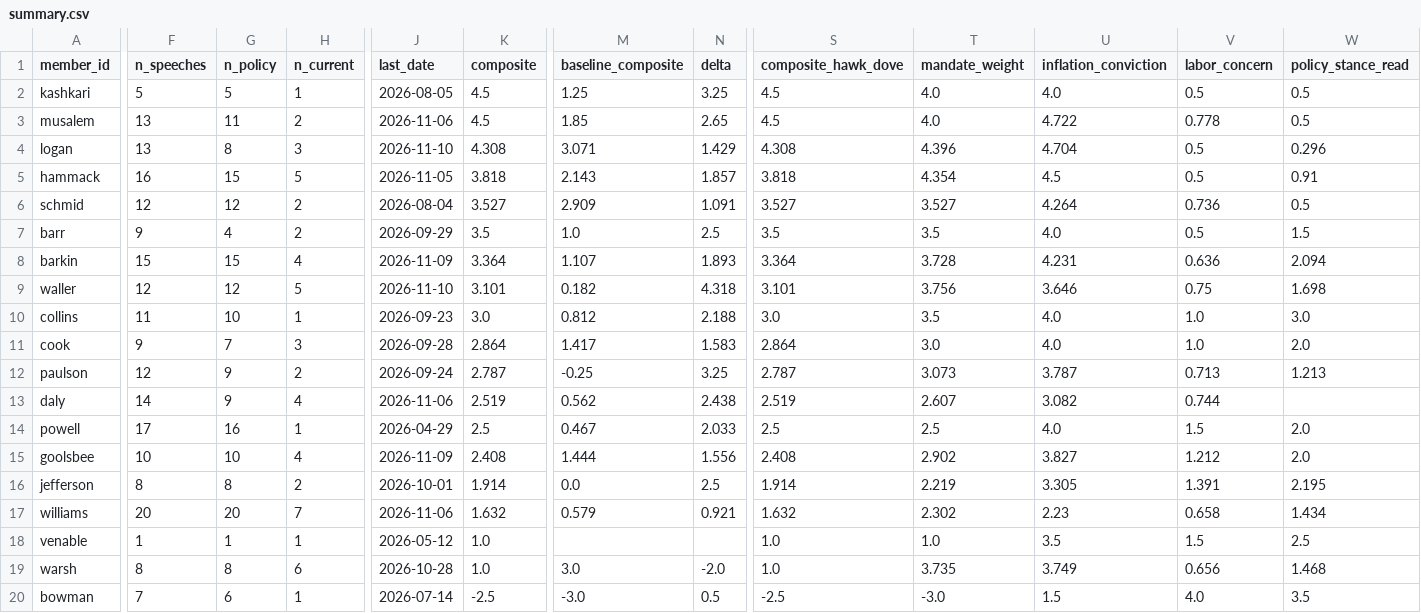
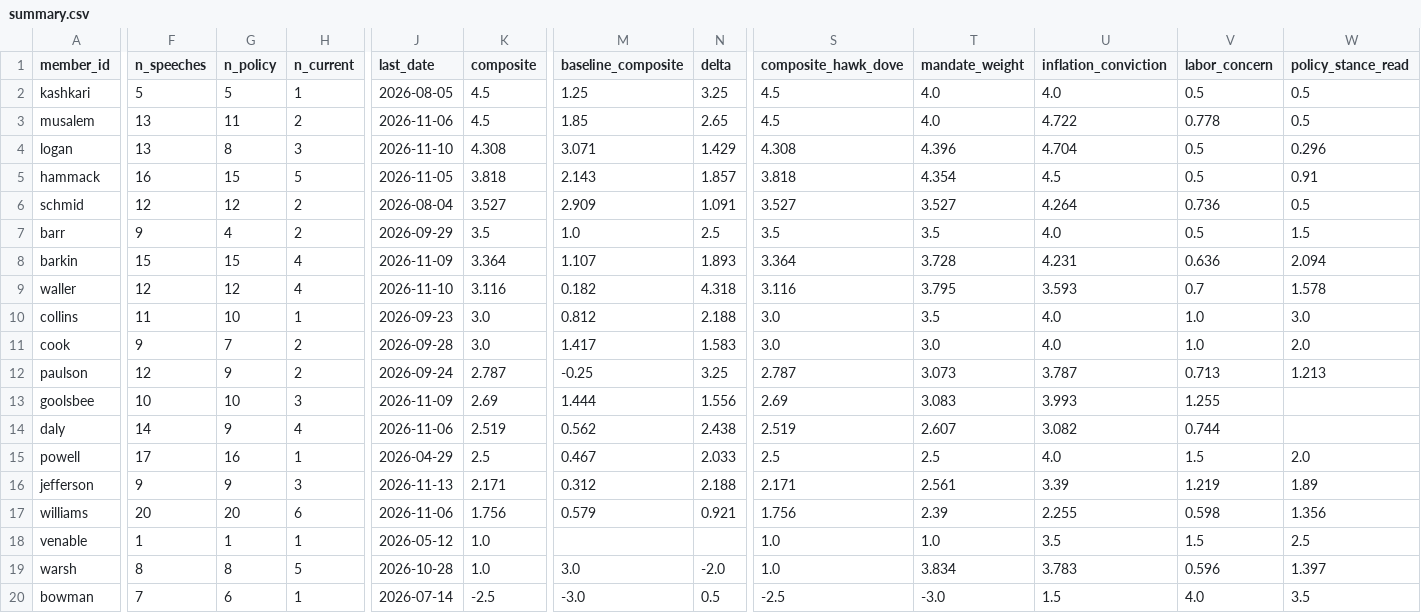
Before and after one commit to mrabelosouza-maker/fomc, a CSV file: results/summary.csv, drawn as a sheet; only a part is shown, gaps mark what is left out; removed rows and columns are numbered as before the commit, all else as after; rows hold the shown columns only; the diff covers the shown part only; the diff names each change by its address in the sheet, - before the commit and + after, or states it on an @@ line.

```diff
--- a/results/summary.csv
+++ b/results/summary.csv
-H9 (n_current): 5
+H9 (n_current): 4
-K9 (composite): 3.101
+K9 (composite): 3.116
-S9 (composite_hawk_dove): 3.101
+S9 (composite_hawk_dove): 3.116
-T9 (mandate_weight): 3.756
+T9 (mandate_weight): 3.795
-U9 (inflation_conviction): 3.646
+U9 (inflation_conviction): 3.593
-V9 (labor_concern): 0.75
+V9 (labor_concern): 0.7
-W9 (policy_stance_read): 1.698
+W9 (policy_stance_read): 1.578
-H11 (n_current): 3
+H11 (n_current): 2
-K11 (composite): 2.864
+K11 (composite): 3.0
-S11 (composite_hawk_dove): 2.864
+S11 (composite_hawk_dove): 3.0
+row 13: goolsbee | 10 | 10 | 3 | 2026-11-09 | 2.69 | 1.444 | 1.556 | 2.69 | 3.083 | 3.993 | 1.255
-row 15: goolsbee | 10 | 10 | 4 | 2026-11-09 | 2.408 | 1.444 | 1.556 | 2.408 | 2.902 | 3.827 | 1.212 | 2.0
-F16 (n_speeches): 8
+F16 (n_speeches): 9
-G16 (n_policy): 8
+G16 (n_policy): 9
-H16 (n_current): 2
+H16 (n_current): 3
-J16 (last_date): 2026-10-01
+J16 (last_date): 2026-11-13
-K16 (composite): 1.914
+K16 (composite): 2.171
-M16 (baseline_composite): 0.0
+M16 (baseline_composite): 0.312
-N16 (delta): 2.5
+N16 (delta): 2.188
-S16 (composite_hawk_dove): 1.914
+S16 (composite_hawk_dove): 2.171
-T16 (mandate_weight): 2.219
+T16 (mandate_weight): 2.561
-U16 (inflation_conviction): 3.305
+U16 (inflation_conviction): 3.39
-V16 (labor_concern): 1.391
+V16 (labor_concern): 1.219
-W16 (policy_stance_read): 2.195
+W16 (policy_stance_read): 1.89
-H17 (n_current): 7
+H17 (n_current): 6
-K17 (composite): 1.632
+K17 (composite): 1.756
-S17 (composite_hawk_dove): 1.632
+S17 (composite_hawk_dove): 1.756
-T17 (mandate_weight): 2.302
+T17 (mandate_weight): 2.39
-U17 (inflation_conviction): 2.23
+U17 (inflation_conviction): 2.255
-V17 (labor_concern): 0.658
+V17 (labor_concern): 0.598
-W17 (policy_stance_read): 1.434
+W17 (policy_stance_read): 1.356
-H19 (n_current): 6
+H19 (n_current): 5
-T19 (mandate_weight): 3.735
+T19 (mandate_weight): 3.834
-U19 (inflation_conviction): 3.749
+U19 (inflation_conviction): 3.783
-V19 (labor_concern): 0.656
+V19 (labor_concern): 0.596
-W19 (policy_stance_read): 1.468
+W19 (policy_stance_read): 1.397
```
Also changed, not shown: 1 edited cell elsewhere in this file, results/median_functions.csv, 3 other files.
